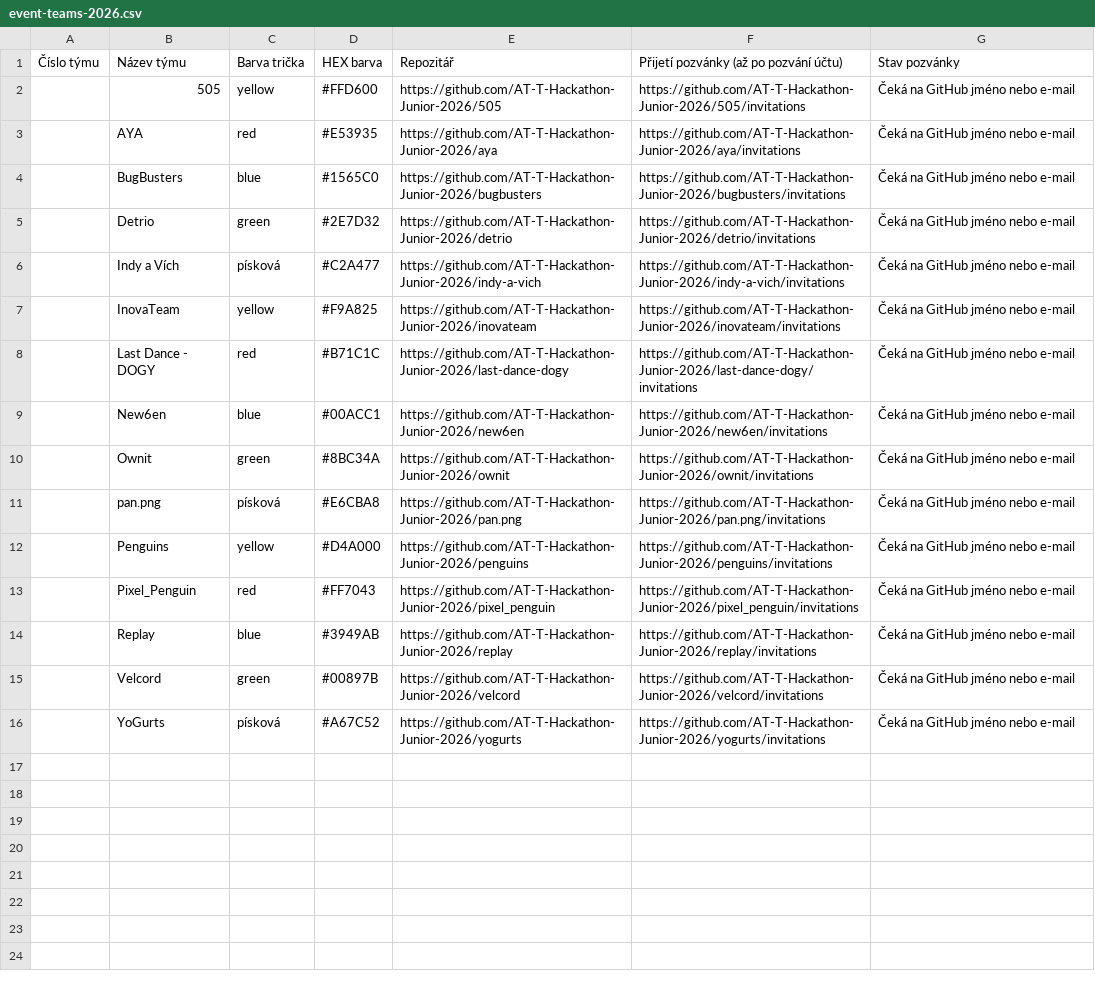
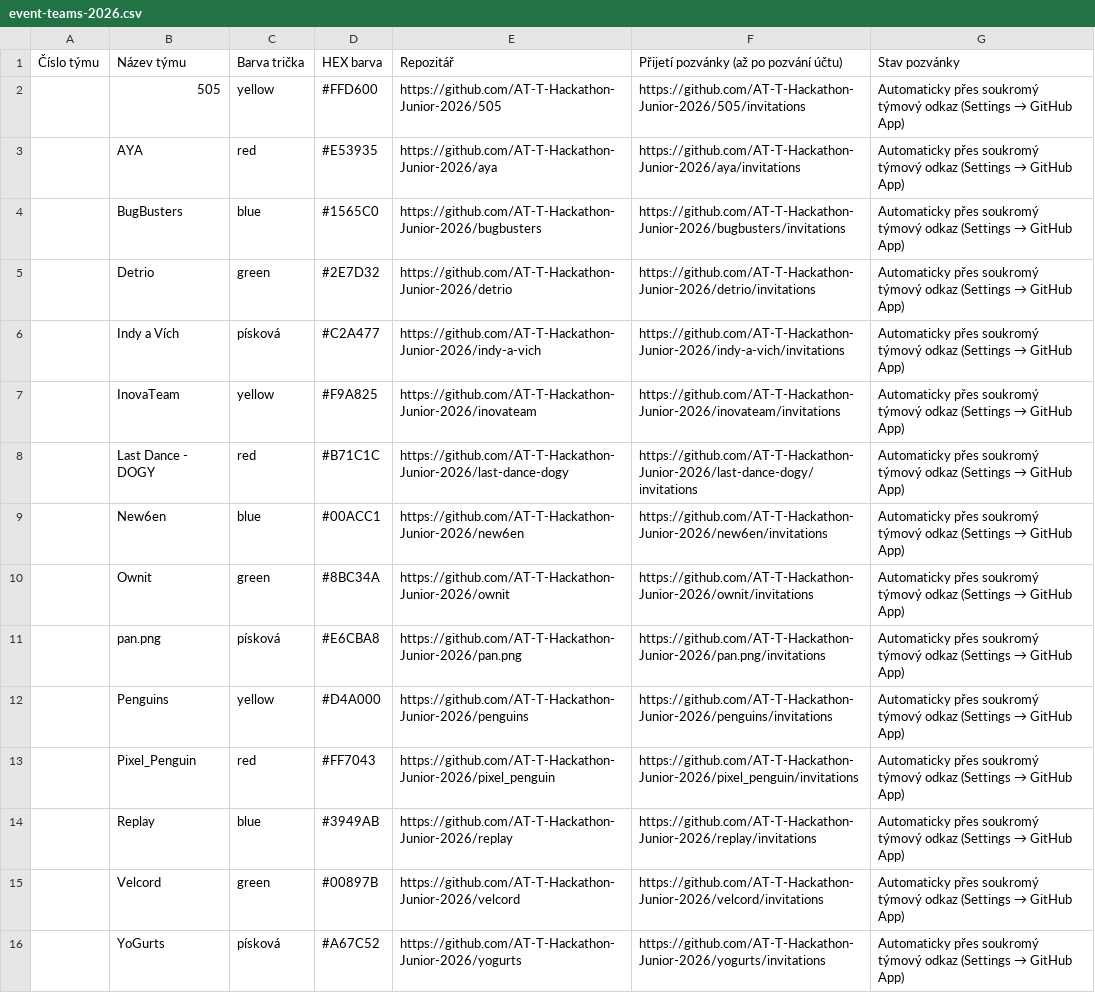
Before and after one commit to ArimDev/dashhack, a CSV file: docs/event-teams-2026.csv, drawn as a sheet; the diff names each change by its address in the sheet, - before the commit and + after, or states it on an @@ line.

Commit message:
Record live reusable team links and private invitation exports

```diff
--- a/docs/event-teams-2026.csv
+++ b/docs/event-teams-2026.csv
@@ G2:G16: Čeká na GitHub jméno nebo e-mail → Automaticky přes soukromý týmový odkaz (Settings → GitHub App) @@
```
Also changed, not shown: 4 other files.
